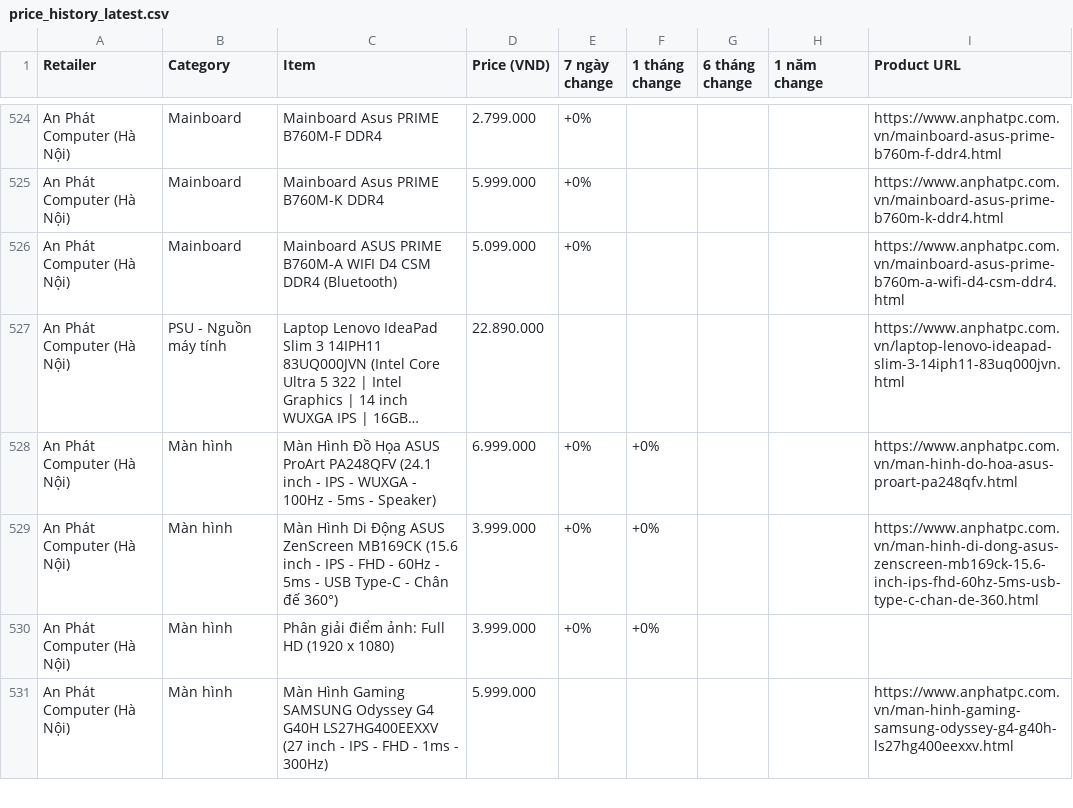
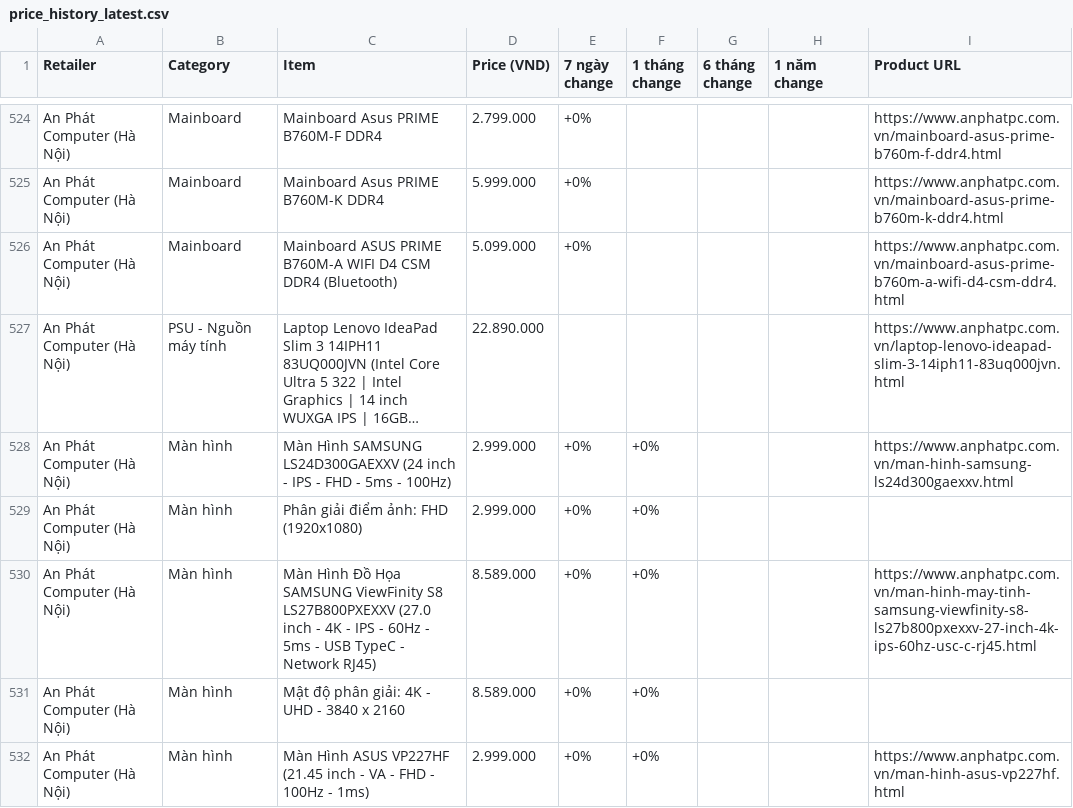
Before and after one commit to tuongphantrue/tech-price-mailer, a CSV file: docs/price_history_latest.csv, drawn as a sheet; only a part is shown, gaps mark what is left out; the shorter side is filled out with more unchanged rows; long unchanged cells end in …; the diff covers the shown part only; the diff names each change by its address in the sheet, - before the commit and + after, or states it on an @@ line.

```diff
--- a/docs/price_history_latest.csv
+++ b/docs/price_history_latest.csv
+row 528: An Phát Computer (Hà Nội) | Màn hình | Màn Hình SAMSUNG LS24D300GAEXXV (24 inch - IPS - FHD - 5ms - 100Hz) | 2.999.000 | +0% | +0% |  |  | https://www.anphatpc.com.vn/man-hinh-samsung-ls24d300gaexxv.html
+row 529: An Phát Computer (Hà Nội) | Màn hình | Phân giải điểm ảnh: FHD (1920x1080) | 2.999.000 | +0% | +0%
+row 530: An Phát Computer (Hà Nội) | Màn hình | Màn Hình Đồ Họa SAMSUNG ViewFinity S8 LS27B800PXEXXV (27.0 inch - 4K - IPS - 60Hz - 5ms - USB TypeC - Network RJ45) | 8.589.000 | +0% | +0% |  |  | https://www.anphatpc.com.vn/man-hinh-may-tinh-samsung-viewfinity-s8-ls27b800pxexxv-27-inch-4k-ips-60hz-usc-c-rj45.html
+row 531: An Phát Computer (Hà Nội) | Màn hình | Mật độ phân giải: 4K - UHD - 3840 x 2160 | 8.589.000 | +0% | +0%
+row 532: An Phát Computer (Hà Nội) | Màn hình | Màn Hình ASUS VP227HF (21.45 inch - VA - FHD - 100Hz - 1ms) | 2.999.000 | +0% | +0% |  |  | https://www.anphatpc.com.vn/man-hinh-asus-vp227hf.html
```
Also changed, not shown: 7 added rows, 12 removed rows, 17 moved rows and 3 edited cells elsewhere in this file.
